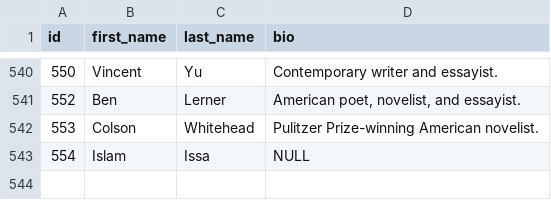
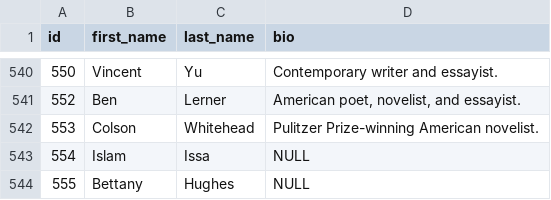
Before and after one commit to UlrikeDetective/SQL_code, a CSV file: SQL/PostGre/book_data/data/authors.csv, drawn as a sheet; only a part is shown, gaps mark what is left out.

```diff
--- a/SQL/PostGre/book_data/data/authors.csv
+++ b/SQL/PostGre/book_data/data/authors.csv
@@ -543 +543,2 @@
 554,"Islam","Issa",NULL
+555,"Bettany","Hughes",NULL
```
Also changed, not shown: SQL/PostGre/book_data/data/books.csv, SQL/PostGre/book_data/data/customers.csv, 5 other files.
